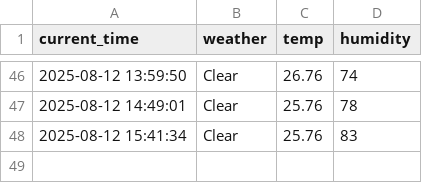
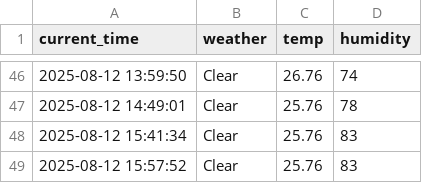
Before and after one commit to cheoljong522/weather, a CSV file: seoul_weather.csv, drawn as a sheet; only a part is shown, gaps mark what is left out; the diff names each change by its address in the sheet, - before the commit and + after, or states it on an @@ line.

```diff
--- a/seoul_weather.csv
+++ b/seoul_weather.csv
+row 49: 2025-08-12 15:57:52 | Clear | 25.76 | 83
```
